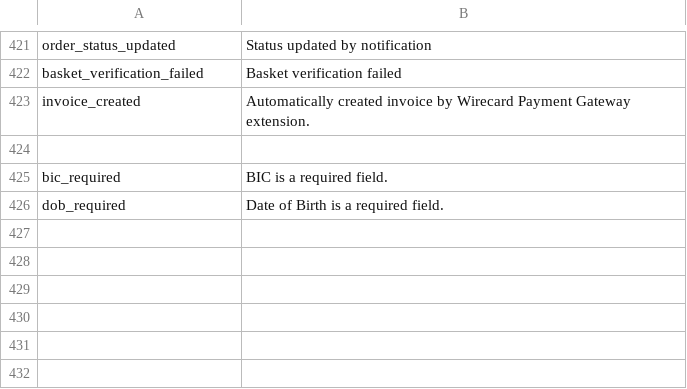
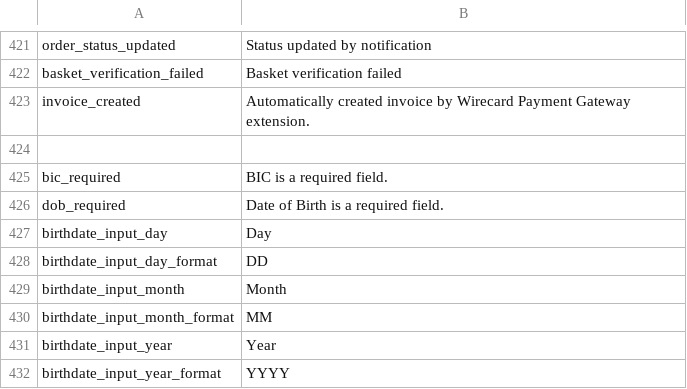
Before and after one commit to wirecard/magento-ee, a CSV file: app/locale/en_US/WirecardEE_PaymentGateway.csv, drawn as a sheet; only a part is shown, gaps mark what is left out; the diff names each change by its address in the sheet, - before the commit and + after, or states it on an @@ line.

```diff
--- a/app/locale/en_US/WirecardEE_PaymentGateway.csv
+++ b/app/locale/en_US/WirecardEE_PaymentGateway.csv
+row 427: birthdate_input_day | Day
+row 428: birthdate_input_day_format | DD
+row 429: birthdate_input_month | Month
+row 430: birthdate_input_month_format | MM
+row 431: birthdate_input_year | Year
+row 432: birthdate_input_year_format | YYYY
```
Also changed, not shown: app/locale/de_DE/WirecardEE_PaymentGateway.csv, 15 other files.
